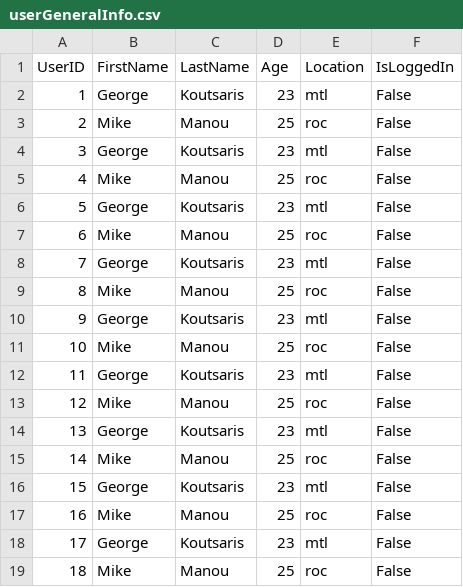
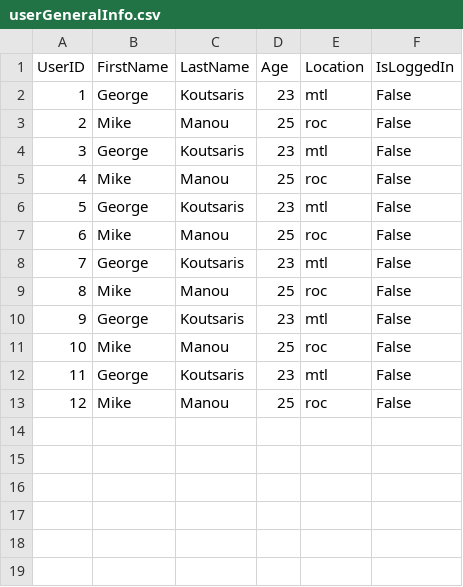
Before and after one commit to georgekouts108/soen357-chromatic, a CSV file: databases/userGeneralInfo.csv, drawn as a sheet; the diff names each change by its address in the sheet, - before the commit and + after, or states it on an @@ line.

Commit message:
#7 reset a user's password backend

```diff
--- a/databases/userGeneralInfo.csv
+++ b/databases/userGeneralInfo.csv
-row 14: 13 | George | Koutsaris | 23 | mtl | False
-row 15: 14 | Mike | Manou | 25 | roc | False
-row 16: 15 | George | Koutsaris | 23 | mtl | False
-row 17: 16 | Mike | Manou | 25 | roc | False
-row 18: 17 | George | Koutsaris | 23 | mtl | False
-row 19: 18 | Mike | Manou | 25 | roc | False
```
Also changed, not shown: 5 other files.
